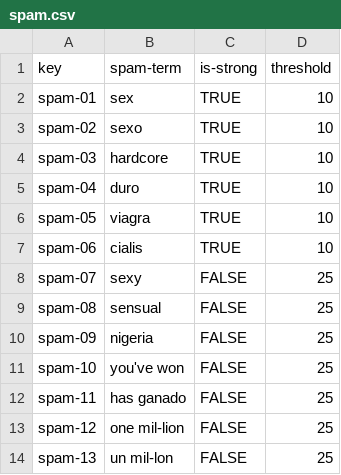
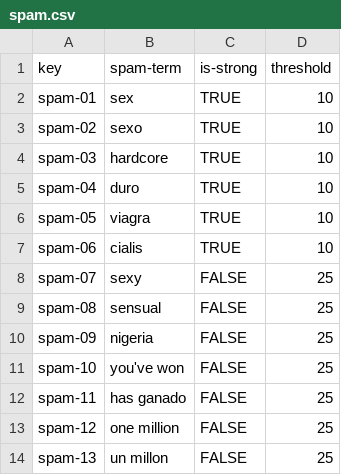
Before and after one commit to josmarlop16/acme-recipes, a CSV file: src/main/webapp/WEB-INF/resources/initial-data/spam.csv, drawn as a sheet.

Commit message:
fix spam csv

```diff
--- a/src/main/webapp/WEB-INF/resources/initial-data/spam.csv
+++ b/src/main/webapp/WEB-INF/resources/initial-data/spam.csv
@@ -12,3 +12,3 @@ spam-10,you've won,FALSE,25
 spam-11,has ganado,FALSE,25
-spam-12,one mil-lion,FALSE,25
-spam-13,un mil-lon,FALSE,25
+spam-12,one million,FALSE,25
+spam-13,un millon,FALSE,25
```
Also changed, not shown: 1 other file.
